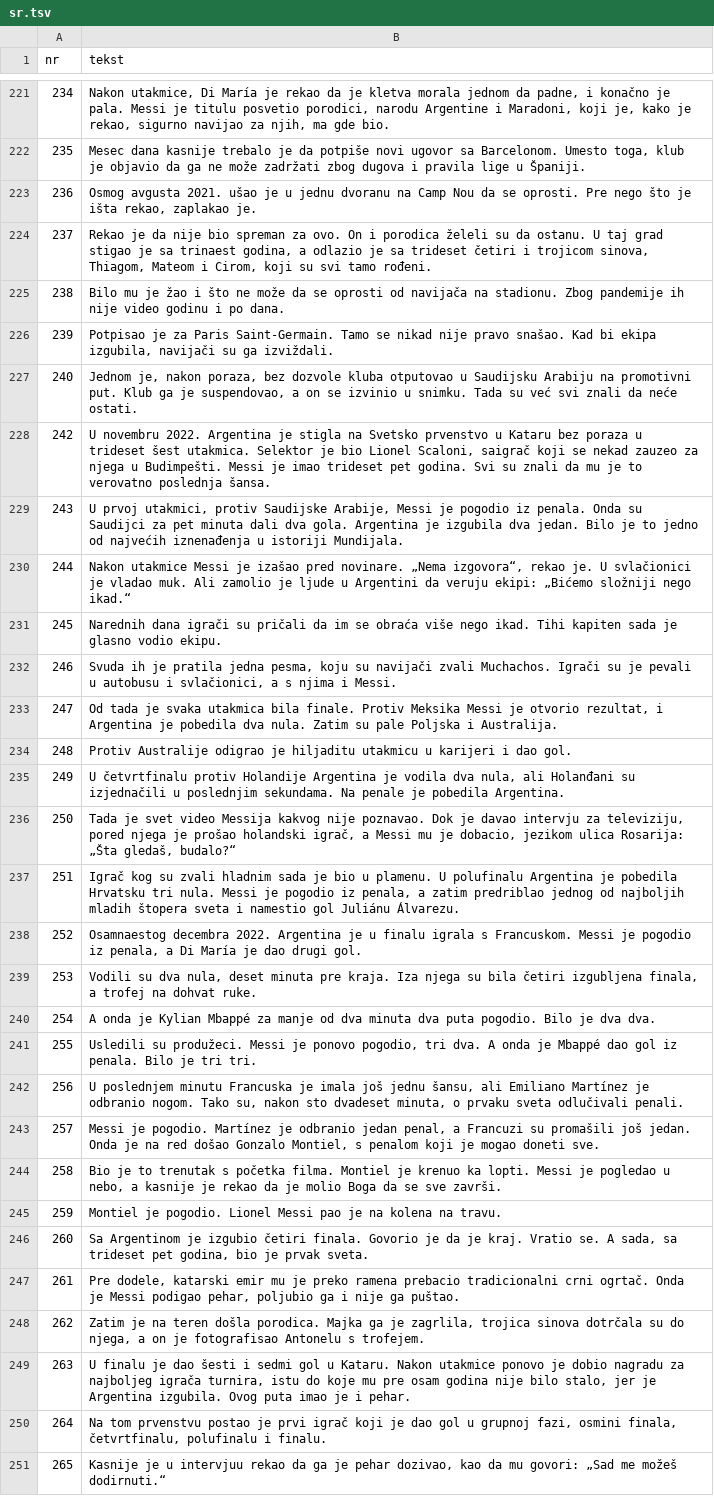
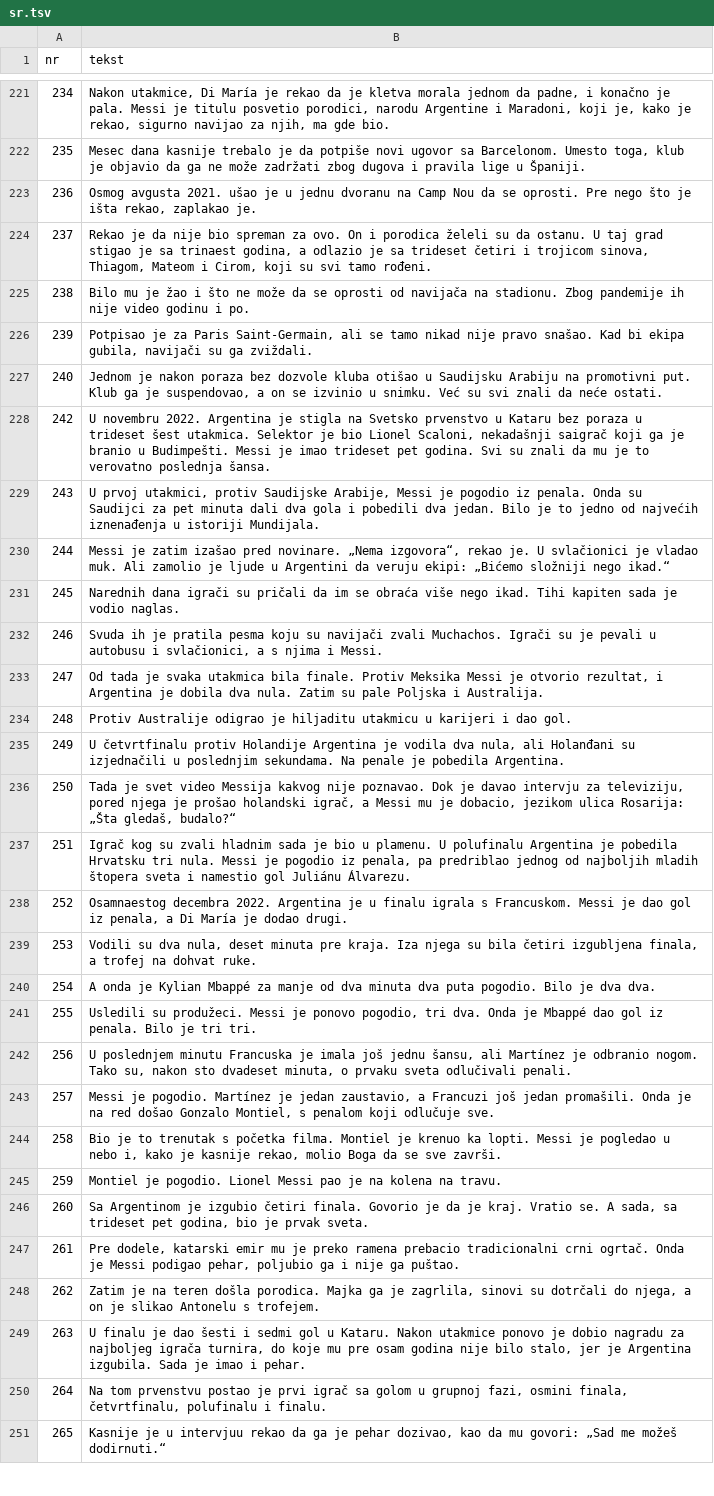
Before and after one commit to fn2h6j82h2-sys/Kjjjj, a TSV file: tlumaczenia/sr.tsv, drawn as a sheet; only a part is shown, gaps mark what is left out; the diff covers the shown part only; the diff names each change by its address in the sheet, - before the commit and + after, or states it on an @@ line.

```diff
--- a/tlumaczenia/sr.tsv
+++ b/tlumaczenia/sr.tsv
-B225 (tekst): …godinu i po dana.
+B225 (tekst): …godinu i po.
-B226 (tekst): …za Paris Saint-Germain. Tamo se nikad nije pravo snašao. Kad bi ekipa izgubila, navijači su ga izviždali.
+B226 (tekst): …za Paris Saint-Germain, ali se tamo nikad nije pravo snašao. Kad bi ekipa gubila, navijači su ga zviždali.
-B227 (tekst): Jednom je, nakon poraza, bez dozvole kluba otputovao u Saudijsku Arabiju na promotivni put. Klub ga je suspendovao, a on se izvinio u snimku. Tada su već svi znali…
+B227 (tekst): Jednom je nakon poraza bez dozvole kluba otišao u Saudijsku Arabiju na promotivni put. Klub ga je suspendovao, a on se izvinio u snimku. Već su svi znali…
-B228 (tekst): …Lionel Scaloni, saigrač koji se nekad zauzeo za njega u Budimpešti.…
+B228 (tekst): …Lionel Scaloni, nekadašnji saigrač koji ga je branio u Budimpešti.…
-B229 (tekst): …dali dva gola. Argentina je izgubila dva jedan.…
+B229 (tekst): …dali dva gola i pobedili dva jedan.…
-B230 (tekst): Nakon utakmice Messi je izašao pred…
+B230 (tekst): Messi je zatim izašao pred…
-B231 (tekst): …sada je glasno vodio ekipu.
+B231 (tekst): …sada je vodio naglas.
-B232 (tekst): …je pratila jedna pesma, koju su…
+B232 (tekst): …je pratila pesma koju su…
-B233 (tekst): …Argentina je pobedila dva nula.…
+B233 (tekst): …Argentina je dobila dva nula.…
-B237 (tekst): …iz penala, a zatim predriblao jednog…
+B237 (tekst): …iz penala, pa predriblao jednog…
-B238 (tekst): …Messi je pogodio iz penala, a Di María je dao drugi gol.
+B238 (tekst): …Messi je dao gol iz penala, a Di María je dodao drugi.
-B241 (tekst): …tri dva. A onda je Mbappé…
+B241 (tekst): …tri dva. Onda je Mbappé…
-B242 (tekst): …šansu, ali Emiliano Martínez je…
+B242 (tekst): …šansu, ali Martínez je…
-B243 (tekst): …Martínez je odbranio jedan penal, a Francuzi su promašili još jedan. Onda je na red došao Gonzalo Montiel, s penalom koji je mogao doneti sve.
+B243 (tekst): …Martínez je jedan zaustavio, a Francuzi još jedan promašili. Onda je na red došao Gonzalo Montiel, s penalom koji odlučuje sve.
-B244 (tekst): …pogledao u nebo, a kasnije je rekao da je molio Boga…
+B244 (tekst): …pogledao u nebo i, kako je kasnije rekao, molio Boga…
-B248 (tekst): …je zagrlila, trojica sinova dotrčala su do njega, a on je fotografisao Antonelu s…
+B248 (tekst): …je zagrlila, sinovi su dotrčali do njega, a on je slikao Antonelu s…
-B249 (tekst): …igrača turnira, istu do koje mu pre osam godina nije bilo stalo, jer je Argentina izgubila. Ovog puta imao je i pehar.
+B249 (tekst): …igrača turnira, do koje mu pre osam godina nije bilo stalo, jer je Argentina izgubila. Sada je imao i pehar.
-B250 (tekst): …prvi igrač koji je dao gol u grupnoj…
+B250 (tekst): …prvi igrač sa golom u grupnoj…
```
Also changed, not shown: 70 edited cells elsewhere in this file, tlumaczenia/it.tsv.
